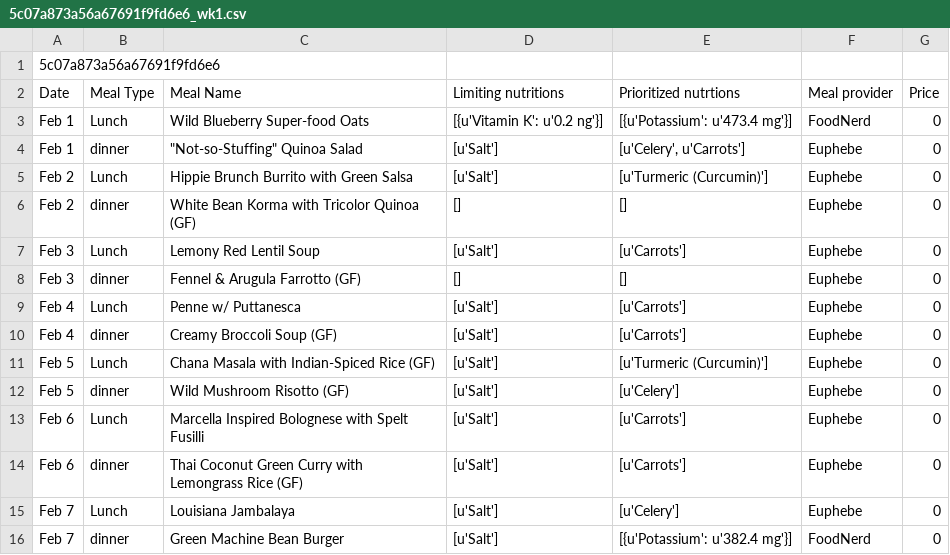
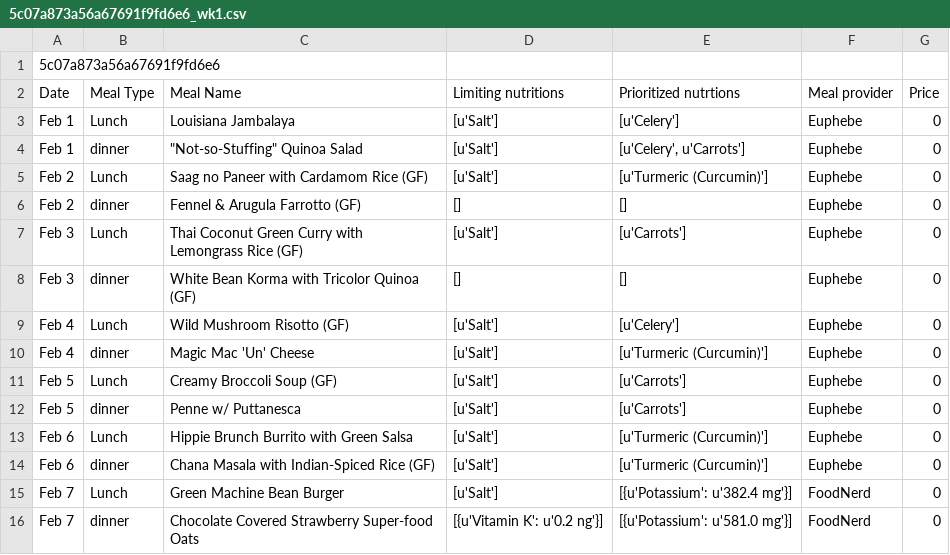
Before and after one commit to saana-health/Saana_devel, a CSV file: masterOrder/5c07a873a56a67691f9fd6e6_wk1.csv, drawn as a sheet.

```diff
--- a/masterOrder/5c07a873a56a67691f9fd6e6_wk1.csv
+++ b/masterOrder/5c07a873a56a67691f9fd6e6_wk1.csv
@@ -2,15 +2,15 @@
 Date,Meal Type,Meal Name,Limiting nutritions,Prioritized nutrtions,Meal provider,Price
-Feb 1,Lunch,Wild Blueberry Super-food Oats,[{u'Vitamin K': u'0.2 ng'}],[{u'Potassium': u'473.4 mg'}],FoodNerd,0
+Feb 1,Lunch,Louisiana Jambalaya,[u'Salt'],[u'Celery'],Euphebe,0
 Feb 1,dinner,"""Not-so-Stuffing"" Quinoa Salad",[u'Salt'],"[u'Celery', u'Carrots']",Euphebe,0
-Feb 2,Lunch,Hippie Brunch Burrito with Green Salsa,[u'Salt'],[u'Turmeric (Curcumin)'],Euphebe,0
-Feb 2,dinner,White Bean Korma with Tricolor Quinoa (GF),[],[],Euphebe,0
-Feb 3,Lunch,Lemony Red Lentil Soup,[u'Salt'],[u'Carrots'],Euphebe,0
-Feb 3,dinner,Fennel & Arugula Farrotto (GF),[],[],Euphebe,0
-Feb 4,Lunch,Penne w/ Puttanesca,[u'Salt'],[u'Carrots'],Euphebe,0
-Feb 4,dinner,Creamy Broccoli Soup (GF),[u'Salt'],[u'Carrots'],Euphebe,0
-Feb 5,Lunch,Chana Masala with Indian-Spiced Rice (GF),[u'Salt'],[u'Turmeric (Curcumin)'],Euphebe,0
-Feb 5,dinner,Wild Mushroom Risotto (GF),[u'Salt'],[u'Celery'],Euphebe,0
-Feb 6,Lunch,Marcella Inspired Bolognese with Spelt Fusilli,[u'Salt'],[u'Carrots'],Euphebe,0
-Feb 6,dinner,Thai Coconut Green Curry with Lemongrass Rice (GF),[u'Salt'],[u'Carrots'],Euphebe,0
-Feb 7,Lunch,Louisiana Jambalaya,[u'Salt'],[u'Celery'],Euphebe,0
-Feb 7,dinner,Green Machine Bean Burger,[u'Salt'],[{u'Potassium': u'382.4 mg'}],FoodNerd,0
+Feb 2,Lunch,Saag no Paneer with Cardamom Rice (GF),[u'Salt'],[u'Turmeric (Curcumin)'],Euphebe,0
+Feb 2,dinner,Fennel & Arugula Farrotto (GF),[],[],Euphebe,0
+Feb 3,Lunch,Thai Coconut Green Curry with Lemongrass Rice (GF),[u'Salt'],[u'Carrots'],Euphebe,0
+Feb 3,dinner,White Bean Korma with Tricolor Quinoa (GF),[],[],Euphebe,0
+Feb 4,Lunch,Wild Mushroom Risotto (GF),[u'Salt'],[u'Celery'],Euphebe,0
+Feb 4,dinner,Magic Mac 'Un' Cheese,[u'Salt'],[u'Turmeric (Curcumin)'],Euphebe,0
+Feb 5,Lunch,Creamy Broccoli Soup (GF),[u'Salt'],[u'Carrots'],Euphebe,0
+Feb 5,dinner,Penne w/ Puttanesca,[u'Salt'],[u'Carrots'],Euphebe,0
+Feb 6,Lunch,Hippie Brunch Burrito with Green Salsa,[u'Salt'],[u'Turmeric (Curcumin)'],Euphebe,0
+Feb 6,dinner,Chana Masala with Indian-Spiced Rice (GF),[u'Salt'],[u'Turmeric (Curcumin)'],Euphebe,0
+Feb 7,Lunch,Green Machine Bean Burger,[u'Salt'],[{u'Potassium': u'382.4 mg'}],FoodNerd,0
+Feb 7,dinner,Chocolate Covered Strawberry Super-food Oats,[{u'Vitamin K': u'0.2 ng'}],[{u'Potassium': u'581.0 mg'}],FoodNerd,0
```
Also changed, not shown: masterOrder/5c07a873a56a67691f9fd6e6_wk3.csv, 6 other files.
